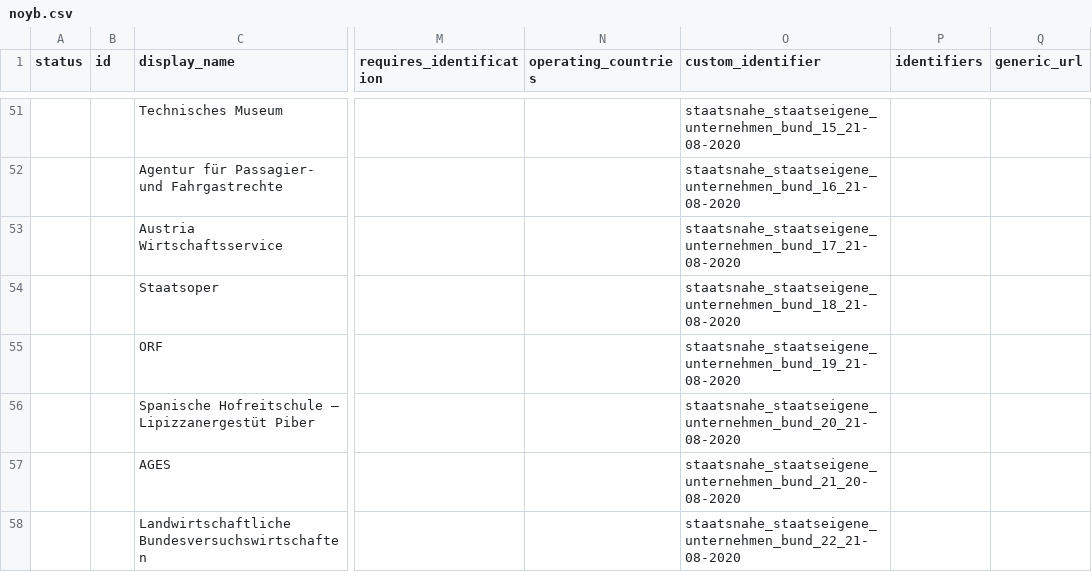
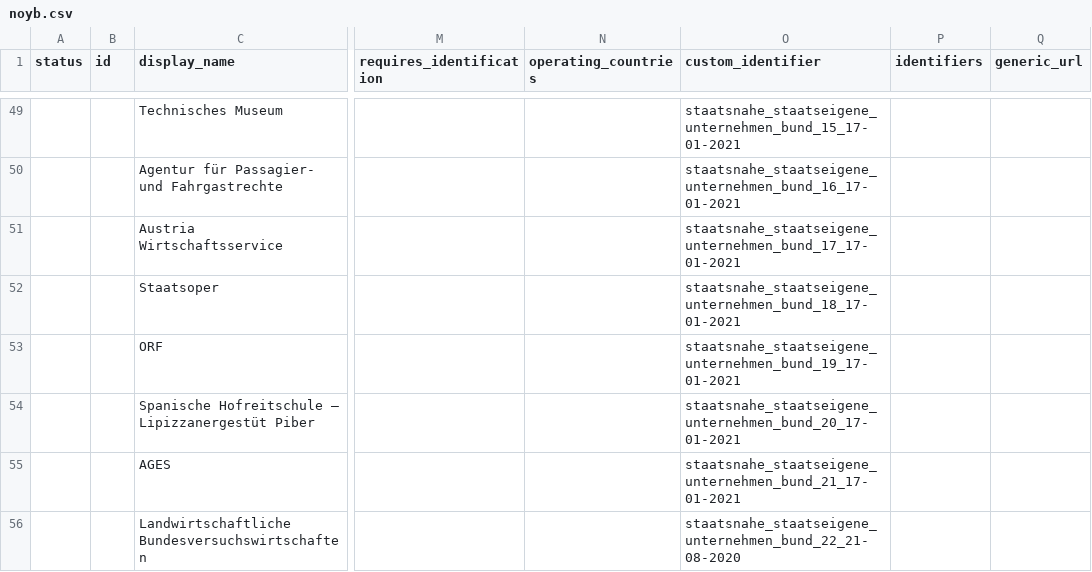
Before and after one commit to cyber-perikarp/auskunftsbegehren_at_adressen, a CSV file: noyb.csv, drawn as a sheet; only a part is shown, gaps mark what is left out; addresses are those after the commit; the diff covers the shown part only; the diff names each change by its address in the sheet, - before the commit and + after, or states it on an @@ line.

```diff
--- a/noyb.csv
+++ b/noyb.csv
-O49 (custom_identifier): staatsnahe_staatseigene_unternehmen_bund_15_21-08-2020
+O49 (custom_identifier): staatsnahe_staatseigene_unternehmen_bund_15_17-01-2021
-O50 (custom_identifier): staatsnahe_staatseigene_unternehmen_bund_16_21-08-2020
+O50 (custom_identifier): staatsnahe_staatseigene_unternehmen_bund_16_17-01-2021
-O51 (custom_identifier): staatsnahe_staatseigene_unternehmen_bund_17_21-08-2020
+O51 (custom_identifier): staatsnahe_staatseigene_unternehmen_bund_17_17-01-2021
-O52 (custom_identifier): staatsnahe_staatseigene_unternehmen_bund_18_21-08-2020
+O52 (custom_identifier): staatsnahe_staatseigene_unternehmen_bund_18_17-01-2021
-O53 (custom_identifier): staatsnahe_staatseigene_unternehmen_bund_19_21-08-2020
+O53 (custom_identifier): staatsnahe_staatseigene_unternehmen_bund_19_17-01-2021
-O54 (custom_identifier): staatsnahe_staatseigene_unternehmen_bund_20_21-08-2020
+O54 (custom_identifier): staatsnahe_staatseigene_unternehmen_bund_20_17-01-2021
-O55 (custom_identifier): staatsnahe_staatseigene_unternehmen_bund_21_20-08-2020
+O55 (custom_identifier): staatsnahe_staatseigene_unternehmen_bund_21_17-01-2021
```
Also changed, not shown: 2 added rows, 6 removed rows and 67 edited cells elsewhere in this file, generic.csv, 10 other files.
